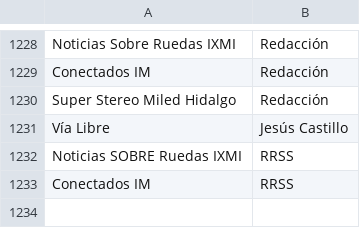
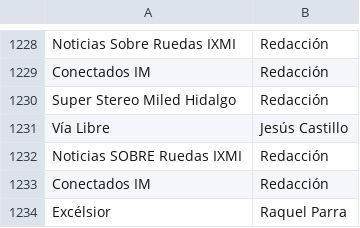
Before and after one commit to thelonious9/capturanotas, a CSV file: Firma.csv, drawn as a sheet; only a part is shown, gaps mark what is left out.

Commit message:
Raquel Parra

```diff
--- a/Firma.csv
+++ b/Firma.csv
@@ -1231,3 +1231,4 @@ Super Stereo Miled Hidalgo,Redacción
 Vía Libre,Jesús Castillo
-Noticias SOBRE Ruedas IXMI,RRSS
-Conectados IM,RRSS
+Noticias SOBRE Ruedas IXMI,Redacción
+Conectados IM,Redacción
+Excélsior,Raquel Parra
```
